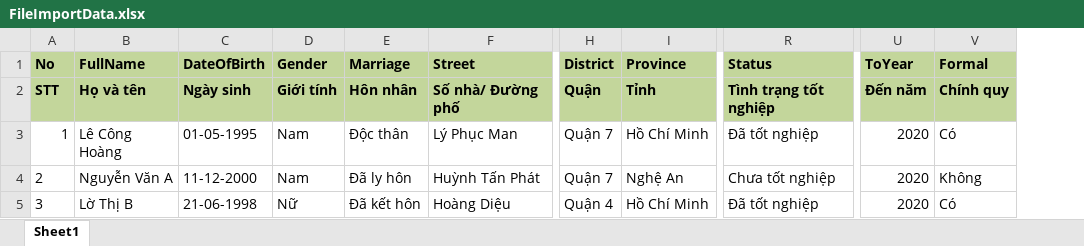
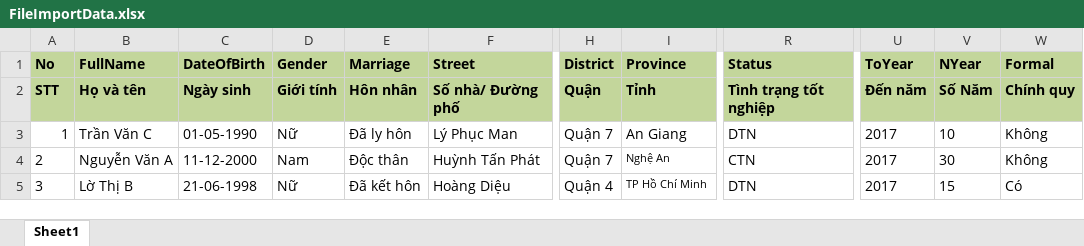
Before and after one commit to hoangbap010595/AutoFillData, an Excel workbook: FileImportData.xlsx, sheet Sheet1, drawn as a sheet; only a part is shown, gaps mark what is left out; values as stored, in another font and other column widths than the file's, no borders; addresses are those after the commit; the diff names each change by its address in the sheet, - before the commit and + after, or states it on an @@ line.

```diff
--- a/FileImportData.xlsx (sheet Sheet1)
+++ b/FileImportData.xlsx (sheet Sheet1)
+column V (NYear), rows 2-5: Số Năm | 10 | 30 | 15
-B3 (FullName): Lê Công Hoàng
+B3 (FullName): Trần Văn C
-C3 (DateOfBirth): 01-05-1995
+C3 (DateOfBirth): 01-05-1990
-D3 (Gender): Nam
+D3 (Gender): Nữ
-E3 (Marriage): Độc thân
+E3 (Marriage): Đã ly hôn
-I3 (Province): Hồ Chí Minh
+I3 (Province): An Giang
-R3 (Status): Đã tốt nghiệp
+R3 (Status): DTN
-U3:U5 (ToYear): 2020
+U3:U5 (ToYear): 2017
-W3 (Formal): Có
+W3 (Formal): Không
-E4 (Marriage): Đã ly hôn
+E4 (Marriage): Độc thân
@@ I4:I5 text size: smaller @@
-R4 (Status): Chưa tốt nghiệp
+R4 (Status): CTN
-I5 (Province): Hồ Chí Minh
+I5 (Province): TP Hồ Chí Minh
-R5 (Status): Đã tốt nghiệp
+R5 (Status): DTN
```
Also changed, not shown: 15 other files.
